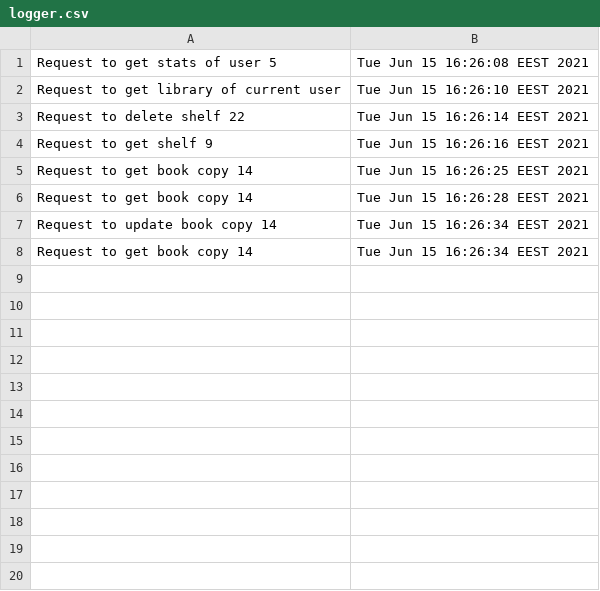
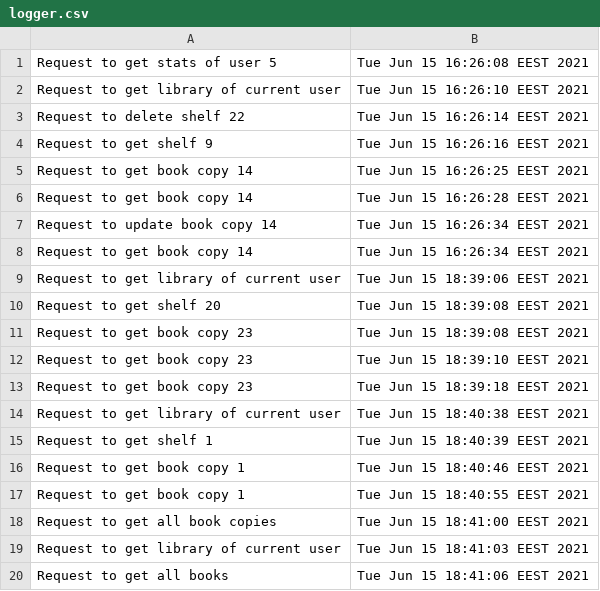
Before and after one commit to UnibucProjects/ReadHub, a CSV file: readhub/logger.csv, drawn as a sheet.

```diff
--- a/readhub/logger.csv
+++ b/readhub/logger.csv
@@ -8 +8,13 @@ Request to update book copy 14, Tue Jun 15 16:26:34 EEST 2021
 Request to get book copy 14, Tue Jun 15 16:26:34 EEST 2021
+Request to get library of current user, Tue Jun 15 18:39:06 EEST 2021
+Request to get shelf 20, Tue Jun 15 18:39:08 EEST 2021
+Request to get book copy 23, Tue Jun 15 18:39:08 EEST 2021
+Request to get book copy 23, Tue Jun 15 18:39:10 EEST 2021
+Request to get book copy 23, Tue Jun 15 18:39:18 EEST 2021
+Request to get library of current user, Tue Jun 15 18:40:38 EEST 2021
+Request to get shelf 1, Tue Jun 15 18:40:39 EEST 2021
+Request to get book copy 1, Tue Jun 15 18:40:46 EEST 2021
+Request to get book copy 1, Tue Jun 15 18:40:55 EEST 2021
+Request to get all book copies, Tue Jun 15 18:41:00 EEST 2021
+Request to get library of current user, Tue Jun 15 18:41:03 EEST 2021
+Request to get all books, Tue Jun 15 18:41:06 EEST 2021
```
Also changed, not shown: 10 other files.
